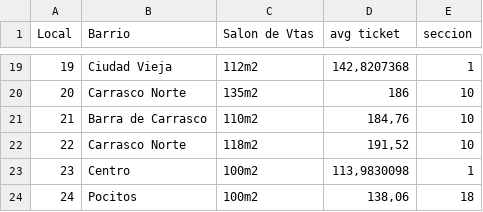
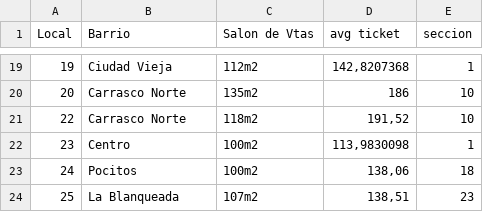
Before and after one commit to LuisRP2195/datasets, a CSV file: DataSetMAR.csv, drawn as a sheet; only a part is shown, gaps mark what is left out; the shorter side is filled out with more unchanged rows.

Commit message:
Update DataSetMAR.csv
sin barra de carrasco

```diff
--- a/DataSetMAR.csv
+++ b/DataSetMAR.csv
@@ -20,3 +20,2 @@
 20;Carrasco Norte;135m2;186;10
-21;Barra de Carrasco;110m2;184,76;10
 22;Carrasco Norte;118m2;191,52;10
```
